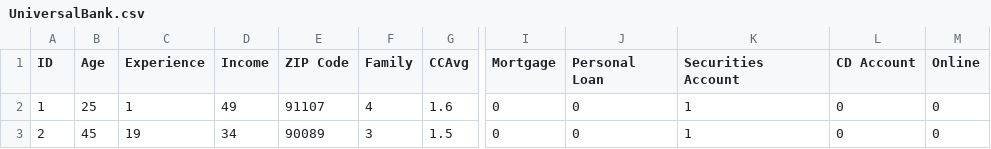
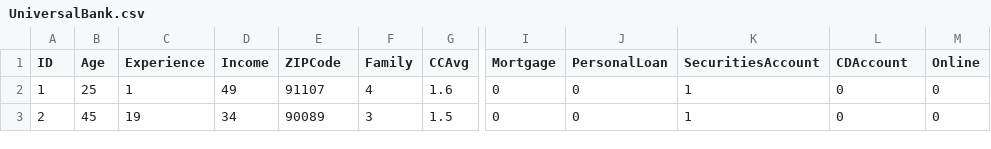
Before and after one commit to B3bO3/UniversalBank, a CSV file: UniversalBank.csv, drawn as a sheet; only a part is shown, gaps mark what is left out; the diff names each change by its address in the sheet, - before the commit and + after, or states it on an @@ line.

Commit message:
UniversalBank.csv

```diff
--- a/UniversalBank.csv
+++ b/UniversalBank.csv
-E1: ZIP Code
+E1: ZIPCode
-J1: Personal Loan
+J1: PersonalLoan
-K1: Securities Account
+K1: SecuritiesAccount
-L1: CD Account
+L1: CDAccount
```
